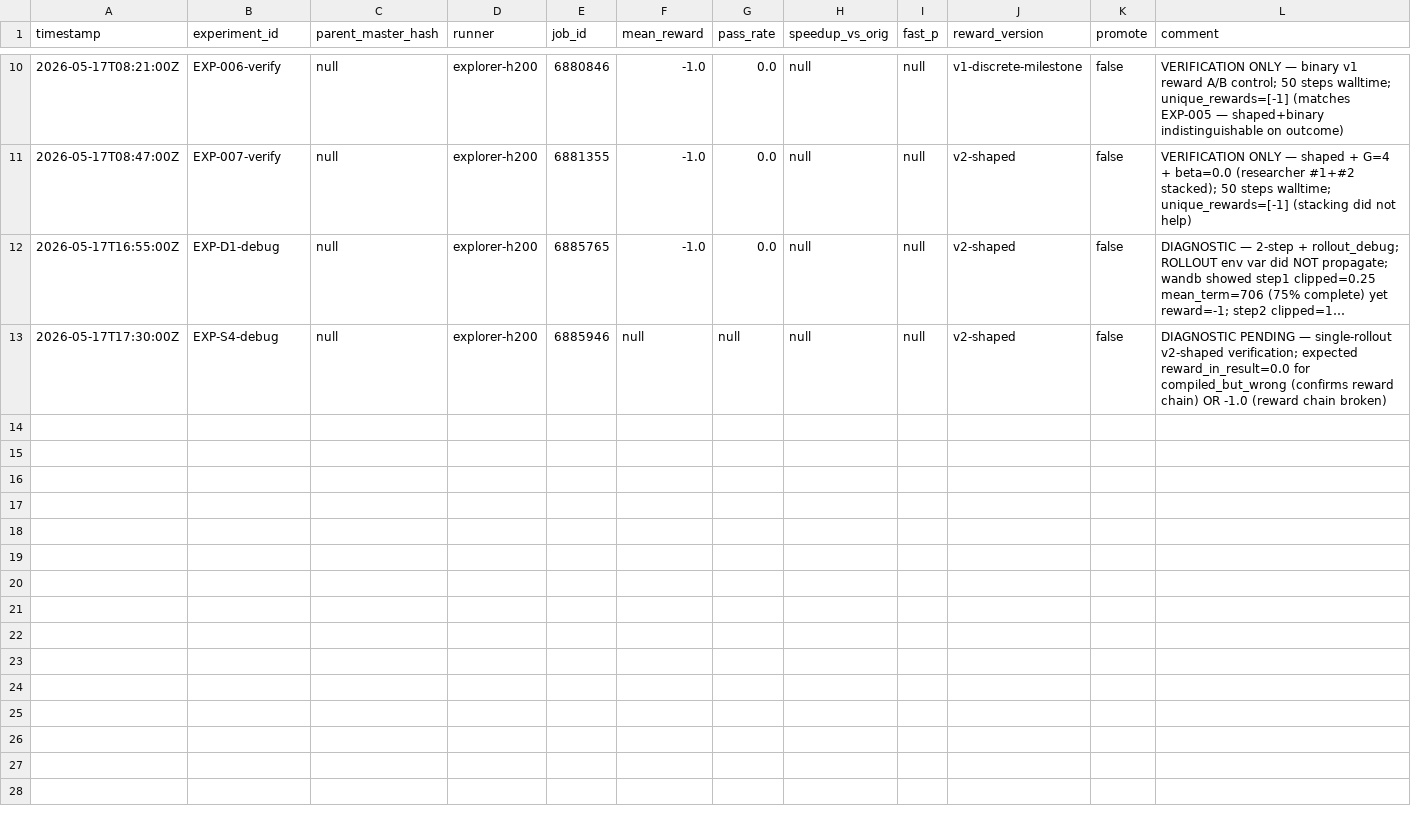
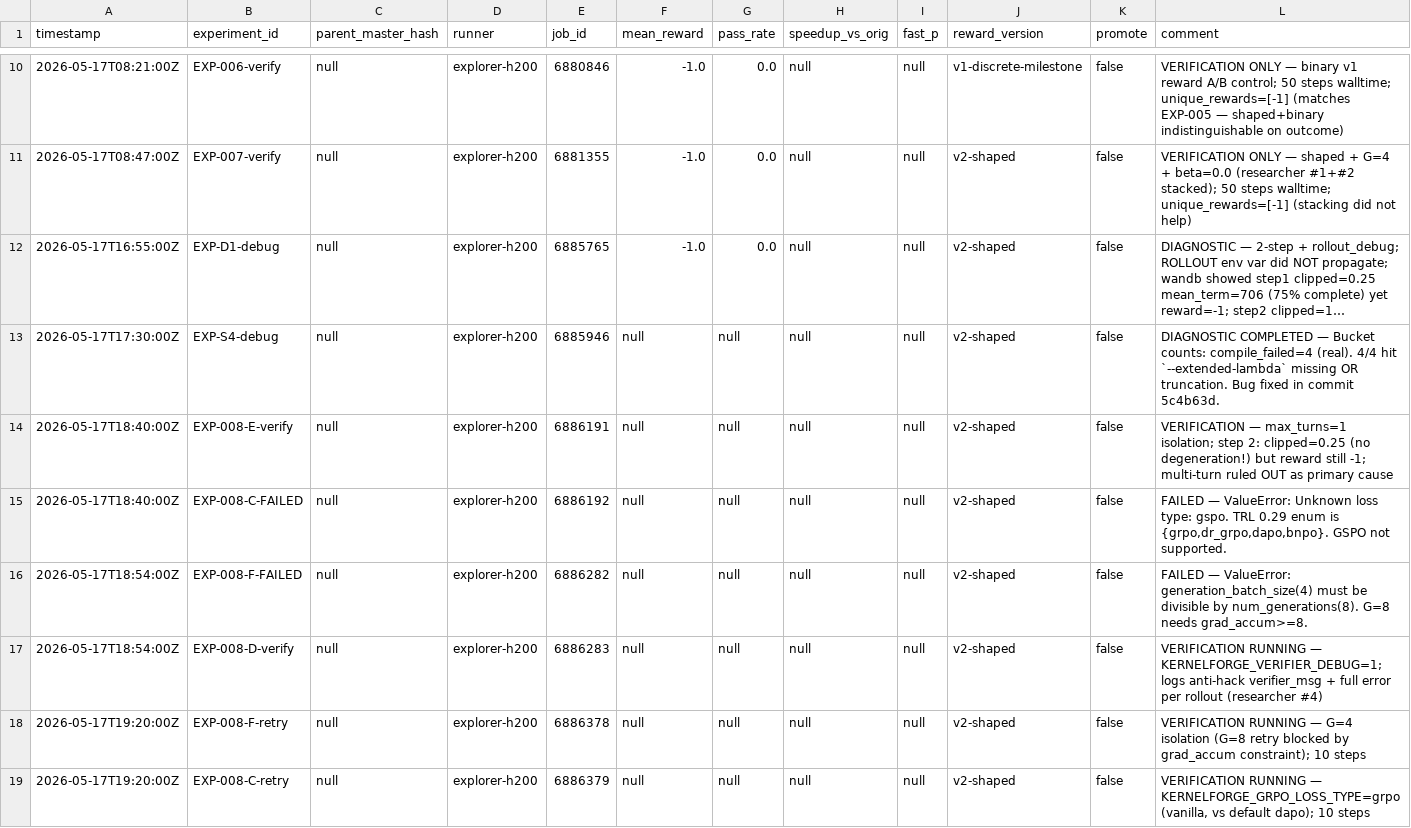
Before and after one commit to Bestpart-Irene/CUDAKernel-RL, a TSV file: research/results.tsv, drawn as a sheet; only a part is shown, gaps mark what is left out; long unchanged cells end in …; the diff names each change by its address in the sheet, - before the commit and + after, or states it on an @@ line.

Commit message:
research: record EXP-008 F + C failures (TRL 0.29 config constraints)
EXP-008 dispatched 5 jobs (E, C, F, D + retries). Two failed at TRL
config validation before any training step:
  - C (slurm 6886192): KERNELFORGE_GRPO_LOSS_TYPE=gspo
    → TRL 0.29 only allows {grpo, dr_grpo, dapo, bnpo} for loss_type.
    GSPO is not in the enum. Hypothesis #3 (Qwen MoE seq-level loss)
    cannot be tested without TRL version bump or custom subclass.
  - F (slurm 6886282): KERNELFORGE_STAGE1_NUM_GENERATIONS=8
    → TRL requires generation_batch_size divisible by num_generations.
    Our default gen batch = per_device * grad_accum = 1*4 = 4.
    G=8 needs grad_accum>=8. Numerical constraint, not scientific.

Both failures captured pre-emptively (~20m H200 each instead of the
~3h scheduled). do-not-repeat entries document the conceptual family
ruled out and the cheap-kill / mitigation for each.

Retries dispatched:
  - F-retry slurm 6886378: G=4 isolation (divides 4 cleanly)
  - C-retry slurm 6886379: loss_type="grpo" (vanilla, vs default "dapo")

E and D still running (max_turns=1 isolation and anti-hack verifier_msg
log diagnostic respectively).

```diff
--- a/research/results.tsv
+++ b/research/results.tsv
-L13 (comment): DIAGNOSTIC PENDING — single-rollout v2-shaped verification; expected reward_in_result=0.0 for compiled_but_wrong (confirms reward chain) OR -1.0 (reward chain broken)
+L13 (comment): DIAGNOSTIC COMPLETED — Bucket counts: compile_failed=4 (real). 4/4 hit `--extended-lambda` missing OR truncation. Bug fixed in commit 5c4b63d.
+row 14: 2026-05-17T18:40:00Z | EXP-008-E-verify | null | explorer-h200 | 6886191 | null | null | null | null | v2-shaped | false | VERIFICATION — max_turns=1 isolation; step 2: clipped=0.25 (no degeneration!) but reward still -1; multi-turn ruled OUT as primary cause
+row 15: 2026-05-17T18:40:00Z | EXP-008-C-FAILED | null | explorer-h200 | 6886192 | null | null | null | null | v2-shaped | false | FAILED — ValueError: Unknown loss type: gspo. TRL 0.29 enum is {grpo,dr_grpo,dapo,bnpo}. GSPO not supported.
+row 16: 2026-05-17T18:54:00Z | EXP-008-F-FAILED | null | explorer-h200 | 6886282 | null | null | null | null | v2-shaped | false | FAILED — ValueError: generation_batch_size(4) must be divisible by num_generations(8). G=8 needs grad_accum>=8.
+row 17: 2026-05-17T18:54:00Z | EXP-008-D-verify | null | explorer-h200 | 6886283 | null | null | null | null | v2-shaped | false | VERIFICATION RUNNING — KERNELFORGE_VERIFIER_DEBUG=1; logs anti-hack verifier_msg + full error per rollout (researcher #4)
+row 18: 2026-05-17T19:20:00Z | EXP-008-F-retry | null | explorer-h200 | 6886378 | null | null | null | null | v2-shaped | false | VERIFICATION RUNNING — G=4 isolation (G=8 retry blocked by grad_accum constraint); 10 steps
+row 19: 2026-05-17T19:20:00Z | EXP-008-C-retry | null | explorer-h200 | 6886379 | null | null | null | null | v2-shaped | false | VERIFICATION RUNNING — KERNELFORGE_GRPO_LOSS_TYPE=grpo (vanilla, vs default dapo); 10 steps
```
Also changed, not shown: 1 other file.
